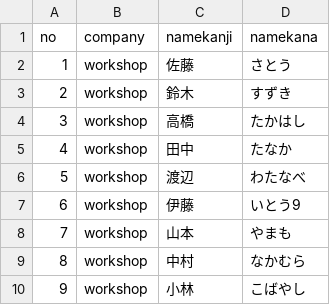
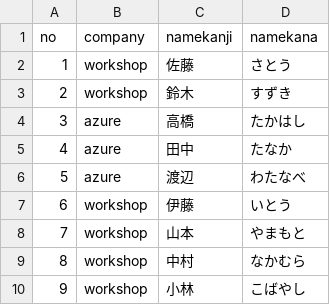
Before and after one commit to oshikawa-koki-fixer/Workshop.Github, a CSV file: OriginalText/workshop/base.csv, drawn as a sheet; the diff names each change by its address in the sheet, - before the commit and + after, or states it on an @@ line.

```diff
--- a/OriginalText/workshop/base.csv
+++ b/OriginalText/workshop/base.csv
-B4:B6 (company): workshop
+B4:B6 (company): azure
-D7 (namekana): いとう9
+D7 (namekana): いとう
-D8 (namekana): やまも
+D8 (namekana): やまもと
```
Also changed, not shown: 1 other file.
